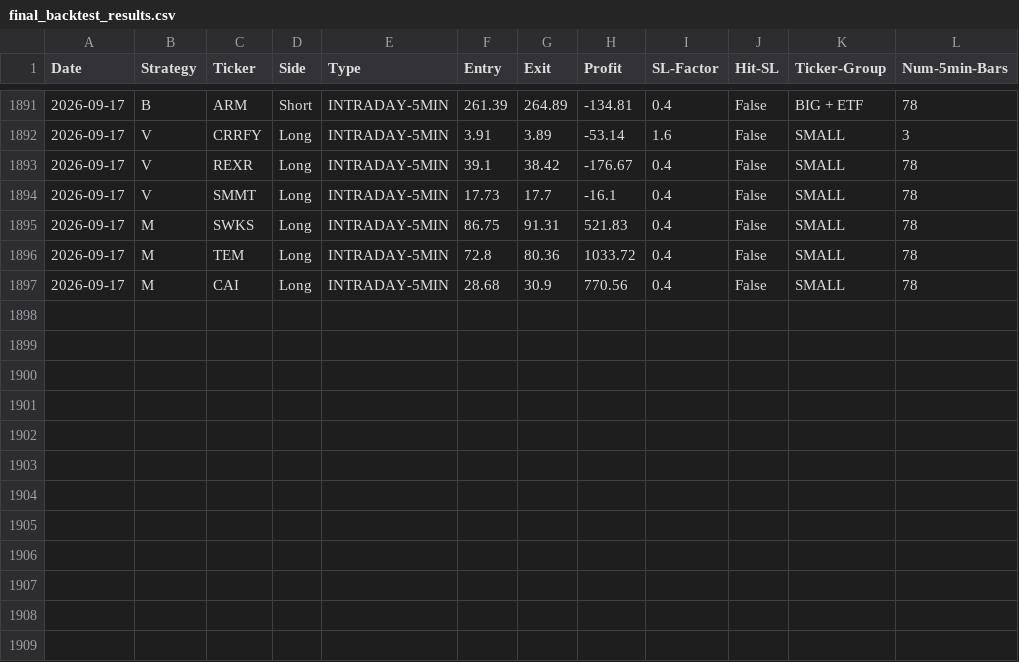
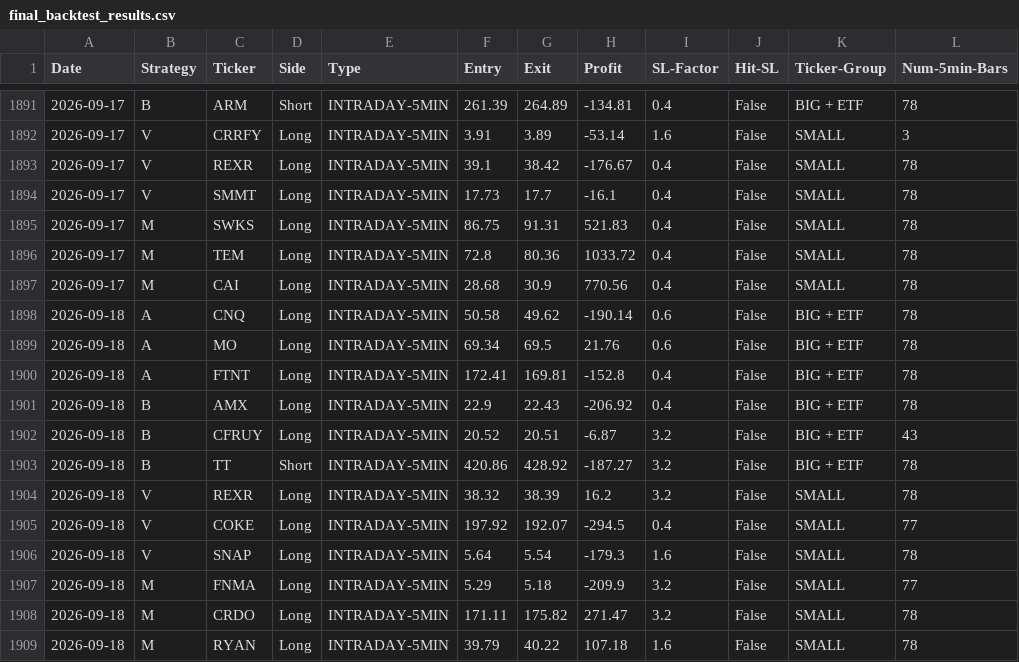
Before and after one commit to pollcerny-sudo/trading-agent-bot, a CSV file: final_backtest_results.csv, drawn as a sheet; only a part is shown, gaps mark what is left out; the diff names each change by its address in the sheet, - before the commit and + after, or states it on an @@ line.

```diff
--- a/final_backtest_results.csv
+++ b/final_backtest_results.csv
+row 1898: 2026-09-18 | A | CNQ | Long | INTRADAY-5MIN | 50.58 | 49.62 | -190.14 | 0.6 | False | BIG + ETF | 78
+row 1899: 2026-09-18 | A | MO | Long | INTRADAY-5MIN | 69.34 | 69.5 | 21.76 | 0.6 | False | BIG + ETF | 78
+row 1900: 2026-09-18 | A | FTNT | Long | INTRADAY-5MIN | 172.41 | 169.81 | -152.8 | 0.4 | False | BIG + ETF | 78
+row 1901: 2026-09-18 | B | AMX | Long | INTRADAY-5MIN | 22.9 | 22.43 | -206.92 | 0.4 | False | BIG + ETF | 78
+row 1902: 2026-09-18 | B | CFRUY | Long | INTRADAY-5MIN | 20.52 | 20.51 | -6.87 | 3.2 | False | BIG + ETF | 43
+row 1903: 2026-09-18 | B | TT | Short | INTRADAY-5MIN | 420.86 | 428.92 | -187.27 | 3.2 | False | BIG + ETF | 78
+row 1904: 2026-09-18 | V | REXR | Long | INTRADAY-5MIN | 38.32 | 38.39 | 16.2 | 3.2 | False | SMALL | 78
+row 1905: 2026-09-18 | V | COKE | Long | INTRADAY-5MIN | 197.92 | 192.07 | -294.5 | 0.4 | False | SMALL | 77
+row 1906: 2026-09-18 | V | SNAP | Long | INTRADAY-5MIN | 5.64 | 5.54 | -179.3 | 1.6 | False | SMALL | 78
+row 1907: 2026-09-18 | M | FNMA | Long | INTRADAY-5MIN | 5.29 | 5.18 | -209.9 | 3.2 | False | SMALL | 77
+row 1908: 2026-09-18 | M | CRDO | Long | INTRADAY-5MIN | 171.11 | 175.82 | 271.47 | 3.2 | False | SMALL | 78
+row 1909: 2026-09-18 | M | RYAN | Long | INTRADAY-5MIN | 39.79 | 40.22 | 107.18 | 1.6 | False | SMALL | 78
```
Also changed, not shown: 2 other files.
